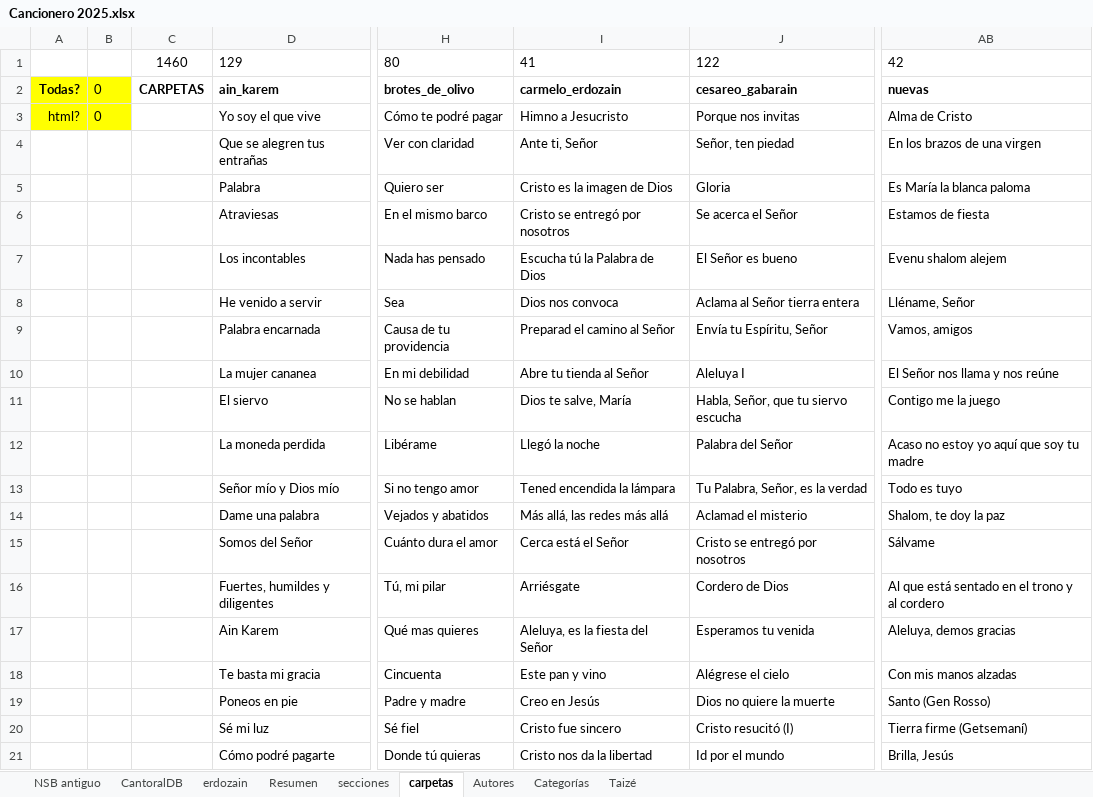
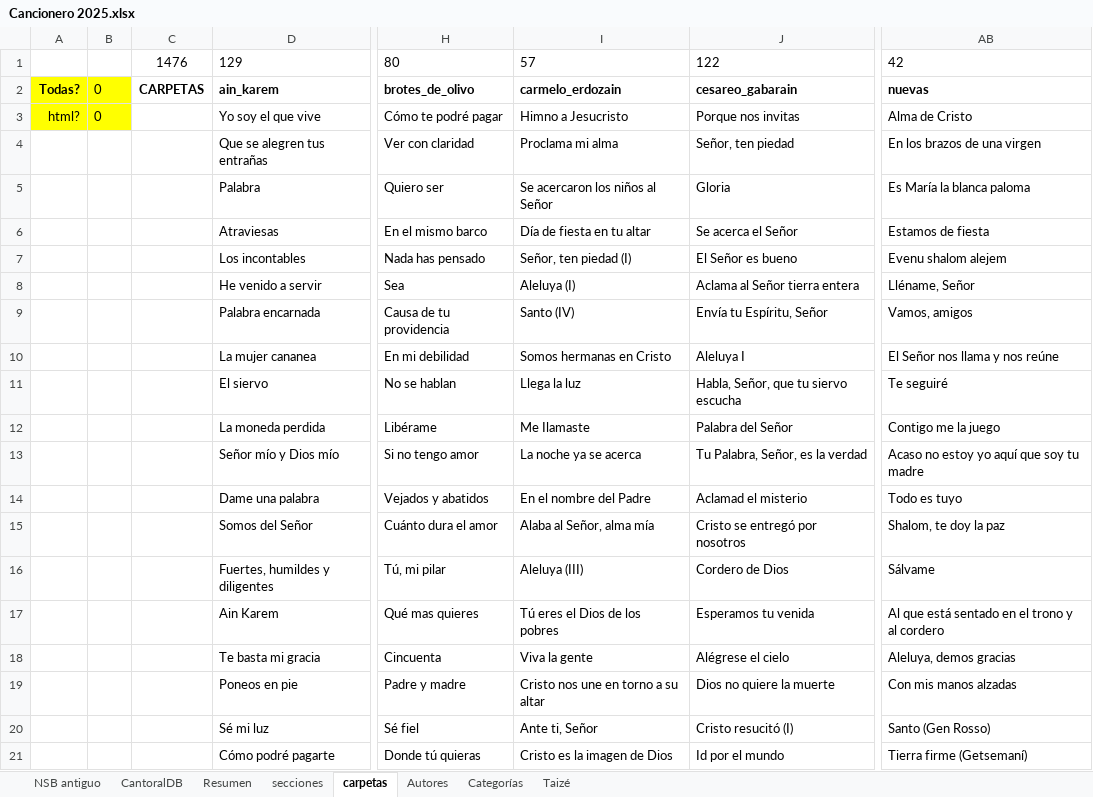
Before and after one commit to JuanjoML1/cantoralNSB, an Excel workbook: ignore/Cancionero 2025.xlsx, sheet carpetas, drawn as a sheet; only a part is shown, gaps mark what is left out; values as stored, in another font and other column widths than the file's, no borders; the diff covers the shown part only; the diff names each change by its address in the sheet, - before the commit and + after, or states it on an @@ line.

```diff
--- a/ignore/Cancionero 2025.xlsx (sheet carpetas)
+++ b/ignore/Cancionero 2025.xlsx (sheet carpetas)
-sheet tab: erdozain
-C1: 1460
+C1: 1476
-I1: 41
+I1: 57
-I4: Ante ti, Señor
+I4: Proclama mi alma
-I5: Cristo es la imagen de Dios
+I5: Se acercaron los niños al Señor
-I6: Cristo se entregó por nosotros
+I6: Día de fiesta en tu altar
-I7: Escucha tú la Palabra de Dios
+I7: Señor, ten piedad (I)
-I8: Dios nos convoca
+I8: Aleluya (I)
-I9: Preparad el camino al Señor
+I9: Santo (IV)
-I10: Abre tu tienda al Señor
+I10: Somos hermanas en Cristo
-I11: Dios te salve, María
+I11: Llega la luz
-AB11: Contigo me la juego
+AB11: Te seguiré
-I12: Llegó la noche
+I12: Me Ilamaste
-AB12: Acaso no estoy yo aquí que soy tu madre
+AB12: Contigo me la juego
-I13: Tened encendida la lámpara
+I13: La noche ya se acerca
-AB13: Todo es tuyo
+AB13: Acaso no estoy yo aquí que soy tu madre
-I14: Más allá, las redes más allá
+I14: En el nombre del Padre
-AB14: Shalom, te doy la paz
+AB14: Todo es tuyo
-I15: Cerca está el Señor
+I15: Alaba al Señor, alma mía
-AB15: Sálvame
+AB15: Shalom, te doy la paz
-I16: Arriésgate
+I16: Aleluya (III)
-AB16: Al que está sentado en el trono y al cordero
+AB16: Sálvame
-I17: Aleluya, es la fiesta del Señor
+I17: Tú eres el Dios de los pobres
-AB17: Aleluya, demos gracias
+AB17: Al que está sentado en el trono y al cordero
-I18: Este pan y vino
+I18: Viva la gente
-AB18: Con mis manos alzadas
+AB18: Aleluya, demos gracias
-I19: Creo en Jesús
+I19: Cristo nos une en torno a su altar
-AB19: Santo (Gen Rosso)
+AB19: Con mis manos alzadas
-I20: Cristo fue sincero
+I20: Ante ti, Señor
-AB20: Tierra firme (Getsemaní)
+AB20: Santo (Gen Rosso)
-I21: Cristo nos da la libertad
+I21: Cristo es la imagen de Dios
-AB21: Brilla, Jesús
+AB21: Tierra firme (Getsemaní)
```
Also changed, not shown: 61 edited cells elsewhere in this sheet, sheet CantoralDB, sheet secciones, sheet Resumen, hidden cells, 20 other files.
